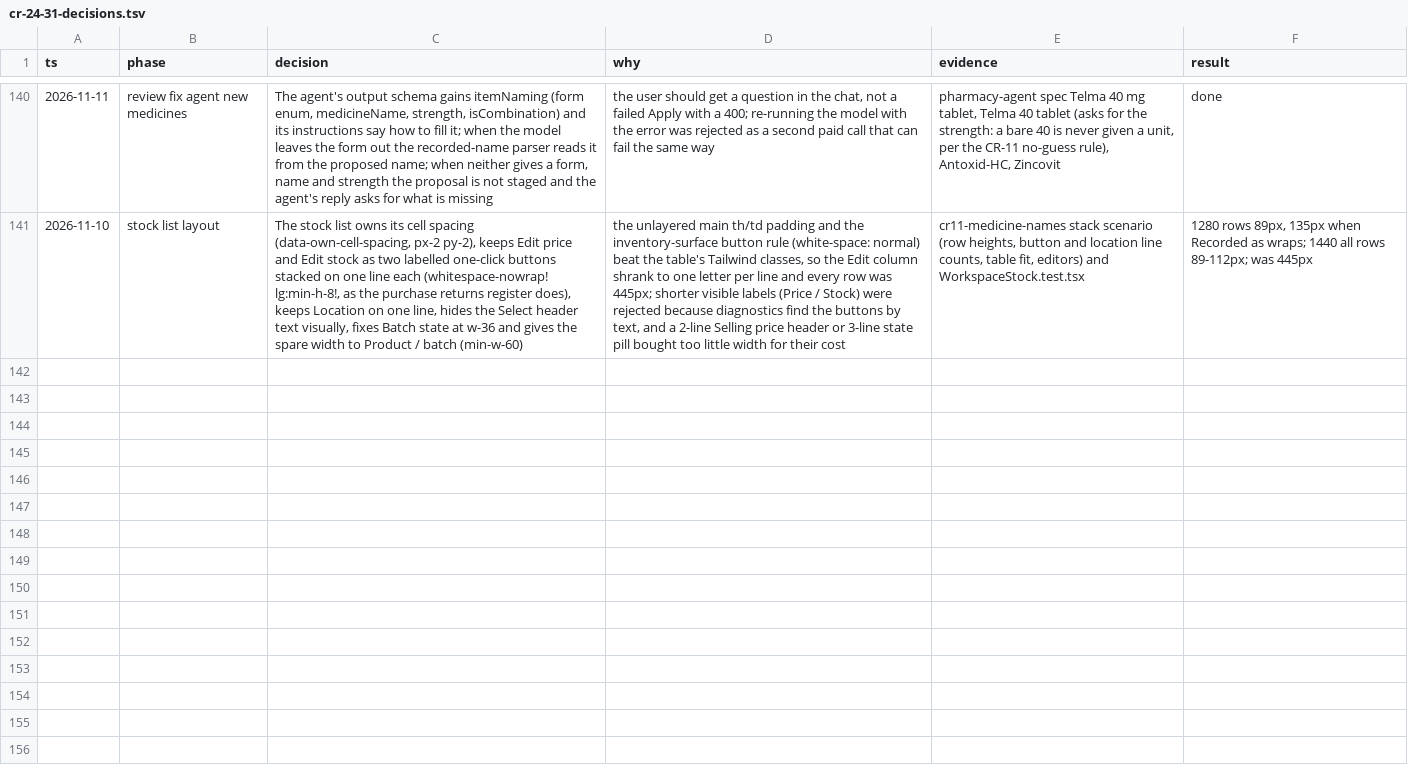
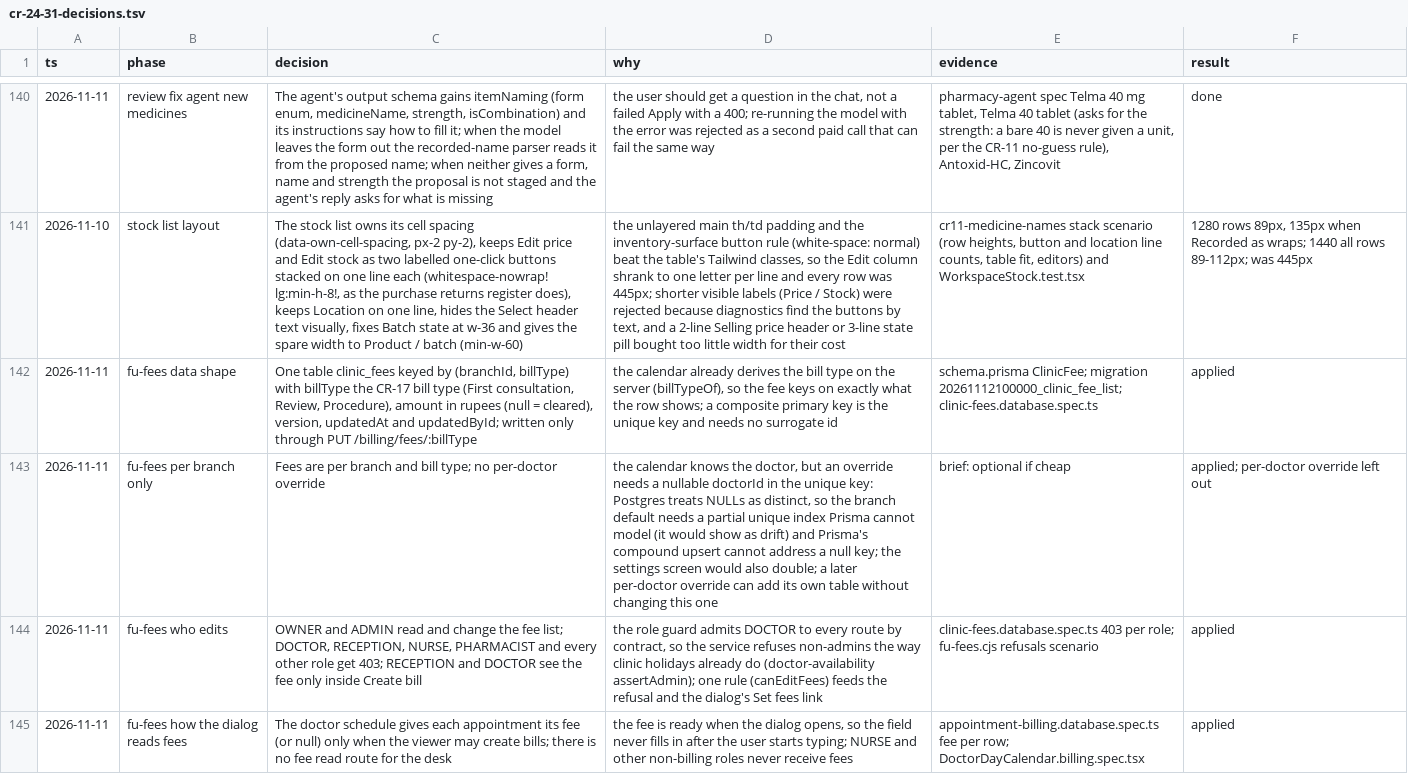
Before and after one commit to nareshshah139/Clinic_Management_System, a TSV file: docs/qa/cr-24-31-decisions.tsv, drawn as a sheet; only a part is shown, gaps mark what is left out; the diff covers the shown part only; the diff names each change by its address in the sheet, - before the commit and + after, or states it on an @@ line.

```diff
--- a/docs/qa/cr-24-31-decisions.tsv
+++ b/docs/qa/cr-24-31-decisions.tsv
+row 142: 2026-11-11 | fu-fees data shape | One table clinic_fees keyed by (branchId, billType) with billType the CR-17 bill type (First consultation, Review, Procedure), amount in rupees (null = cleared), version, updatedAt and updatedById; written only through PUT /billing/fees/:billType | the calendar already derives the bill type on the server (billTypeOf), so the fee keys on exactly what the row shows; a composite primary key is the unique key and needs no surrogate id | schema.prisma ClinicFee; migration 20261112100000_clinic_fee_list; clinic-fees.database.spec.ts | applied
+row 143: 2026-11-11 | fu-fees per branch only | Fees are per branch and bill type; no per-doctor override | the calendar knows the doctor, but an override needs a nullable doctorId in the unique key: Postgres treats NULLs as distinct, so the branch default needs a partial unique index Prisma cannot model (it would show as drift) and Prisma's compound upsert cannot address a null key; the settings screen would also double; a later per-doctor override can add its own table without changing this one | brief: optional if cheap | applied; per-doctor override left out
+row 144: 2026-11-11 | fu-fees who edits | OWNER and ADMIN read and change the fee list; DOCTOR, RECEPTION, NURSE, PHARMACIST and every other role get 403; RECEPTION and DOCTOR see the fee only inside Create bill | the role guard admits DOCTOR to every route by contract, so the service refuses non-admins the way clinic holidays already do (doctor-availability assertAdmin); one rule (canEditFees) feeds the refusal and the dialog's Set fees link | clinic-fees.database.spec.ts 403 per role; fu-fees.cjs refusals scenario | applied
+row 145: 2026-11-11 | fu-fees how the dialog reads fees | The doctor schedule gives each appointment its fee (or null) only when the viewer may create bills; there is no fee read route for the desk | the fee is ready when the dialog opens, so the field never fills in after the user starts typing; NURSE and other non-billing roles never receive fees | appointment-billing.database.spec.ts fee per row; DoctorDayCalendar.billing.spec.tsx | applied
```
Also changed, not shown: 4 added rows elsewhere in this file, verification/inventory-state-clarity-fix-2026-10-25/ux-source-revalidation.tsv, 1 other file.
